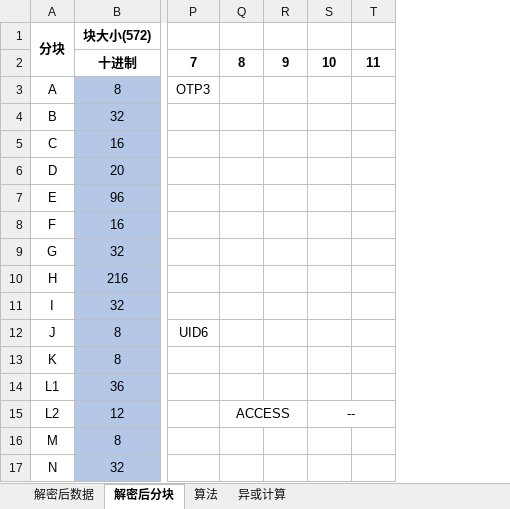
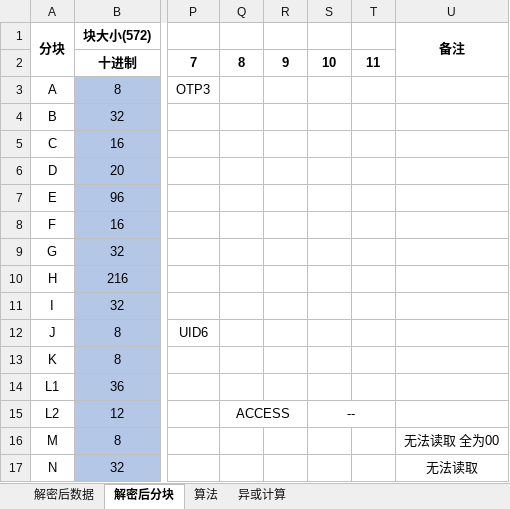
Before and after one commit to superanter/GameTools, an Excel workbook: GameTools/Documents/AmiiboTools/加解密计算.xlsx, sheet 解密后分块, drawn as a sheet; only a part is shown, gaps mark what is left out; values as stored, in another font and other column widths than the file's, no borders; the diff names each change by its address in the sheet, - before the commit and + after, or states it on an @@ line.

```diff
--- a/GameTools/Documents/AmiiboTools/加解密计算.xlsx (sheet 解密后分块)
+++ b/GameTools/Documents/AmiiboTools/加解密计算.xlsx (sheet 解密后分块)
+column U, rows 1-17: 备注 |  |  |  |  |  |  |  |  |  |  |  |  |  |  | 无法读取 全为00 | 无法读取
```
Also changed, not shown: sheet 异或计算, sheet 算法.
